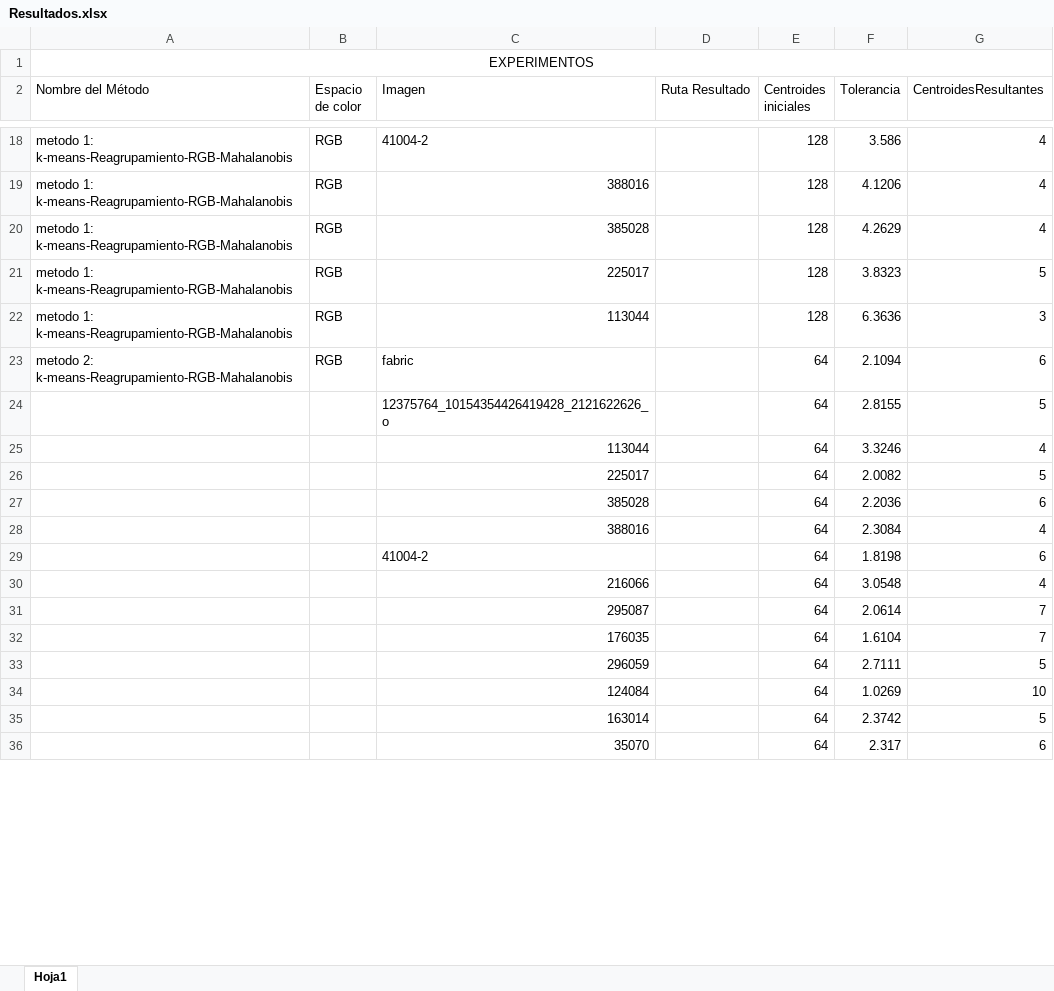
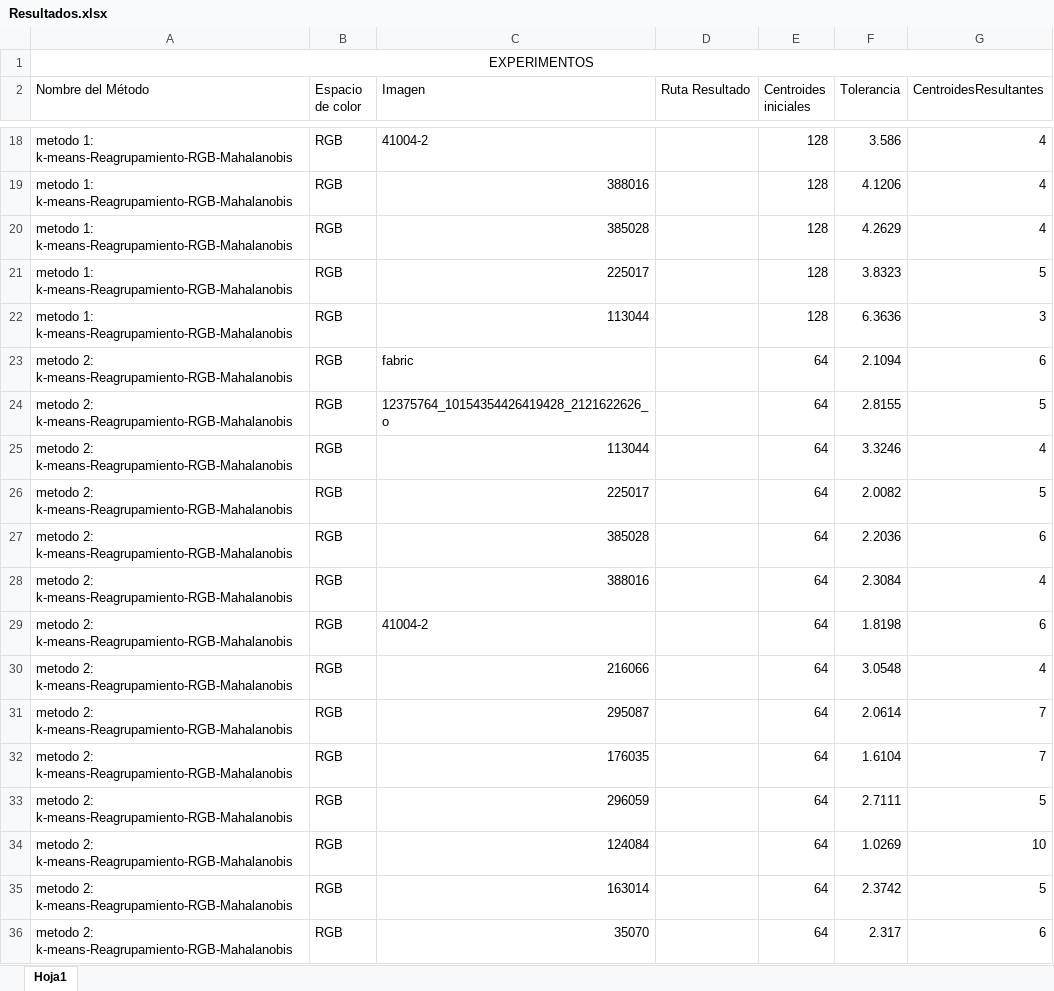
Before and after one commit to JesusTepec/SegmentationEssentialColors, an Excel workbook: Resultados.xlsx, sheet Hoja1, drawn as a sheet; only a part is shown, gaps mark what is left out; values as stored, in another font and other column widths than the file's, no borders; the diff covers the shown part only; the diff names each change by its address in the sheet, - before the commit and + after, or states it on an @@ line.

Commit message:
Pruebas con DeltaE2000
-Nuevo umbral para usar DE2000 en Reagrupamiento
-Pruebas con 32 centroides Método 3

```diff
--- a/Resultados.xlsx (sheet Hoja1)
+++ b/Resultados.xlsx (sheet Hoja1)
-A24:A36 (Nombre del Método): (empty)
+A24:A36 (Nombre del Método): metodo 2: k-means-Reagrupamiento-RGB-Mahalanobis
-B24:B36 (Espacio de color): (empty)
+B24:B36 (Espacio de color): RGB
```
Also changed, not shown: 7 added rows and 24 edited cells elsewhere in this sheet, 18 other files.
